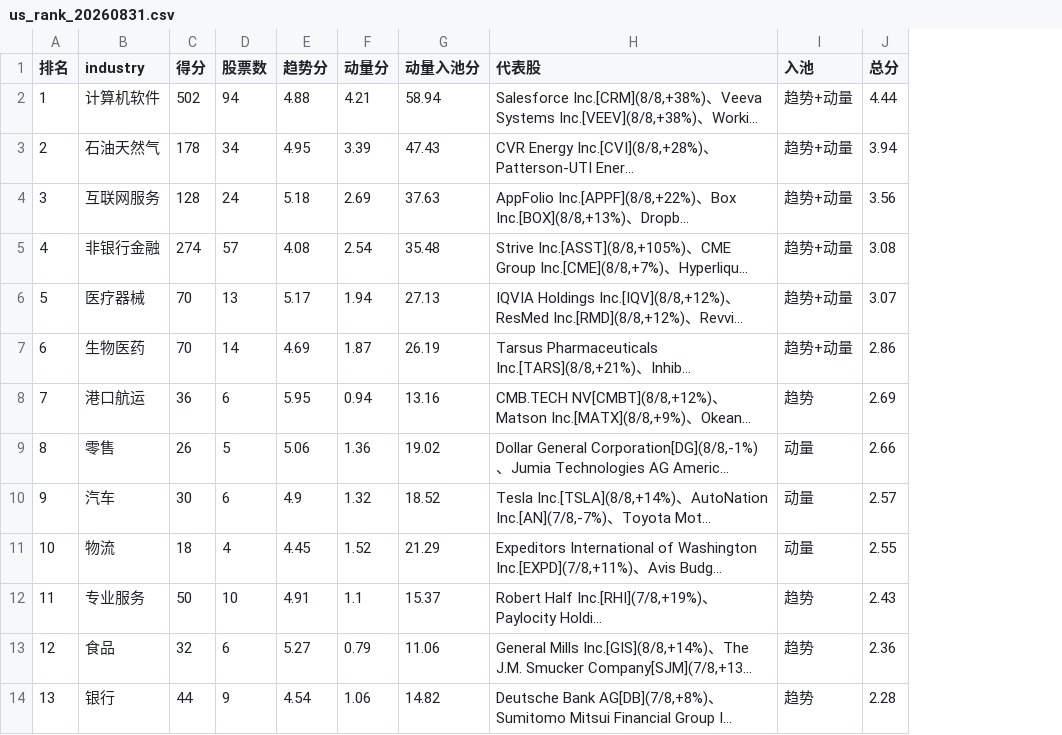
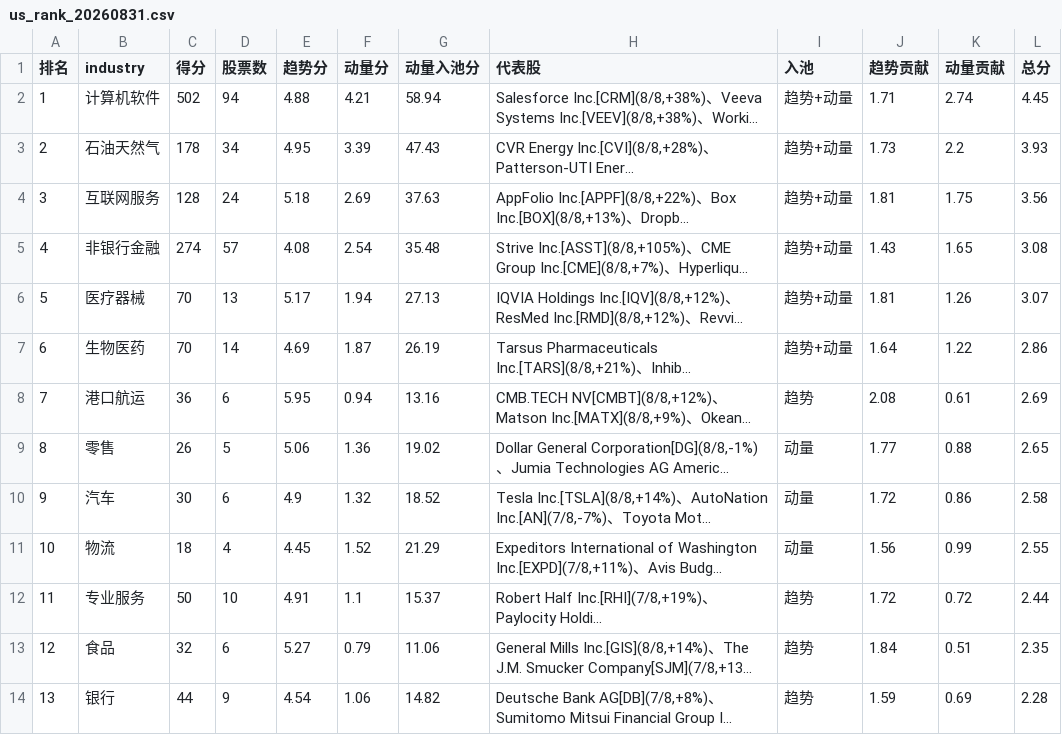
Before and after one commit to henghenghahei99/stock_monitor_copilot, a CSV file: US_rank_report/output/us_rank_20260831.csv, drawn as a sheet; long unchanged cells end in …; addresses are those after the commit; the diff names each change by its address in the sheet, - before the commit and + after, or states it on an @@ line.

```diff
--- a/US_rank_report/output/us_rank_20260831.csv
+++ b/US_rank_report/output/us_rank_20260831.csv
+column J (趋势贡献), rows 2-14: 1.71 | 1.73 | 1.81 | 1.43 | 1.81 | 1.64 | 2.08 | 1.77 | 1.72 | 1.56 | 1.72 | 1.84 | 1.59
+column K (动量贡献), rows 2-14: 2.74 | 2.2 | 1.75 | 1.65 | 1.26 | 1.22 | 0.61 | 0.88 | 0.86 | 0.99 | 0.72 | 0.51 | 0.69
-L2 (总分): 4.44
+L2 (总分): 4.45
-L3 (总分): 3.94
+L3 (总分): 3.93
-L9 (总分): 2.66
+L9 (总分): 2.65
-L10 (总分): 2.57
+L10 (总分): 2.58
-L12 (总分): 2.43
+L12 (总分): 2.44
-L13 (总分): 2.36
+L13 (总分): 2.35
```
Also changed, not shown: US_rank_report/output/us_rank_20260901.csv, US_rank_report/output/us_rank_20260903.csv, 24 other files.
